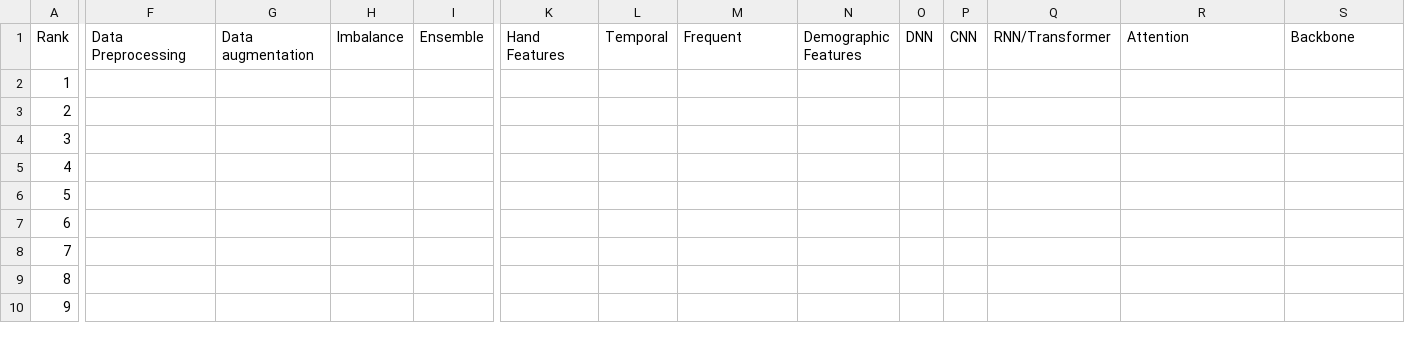
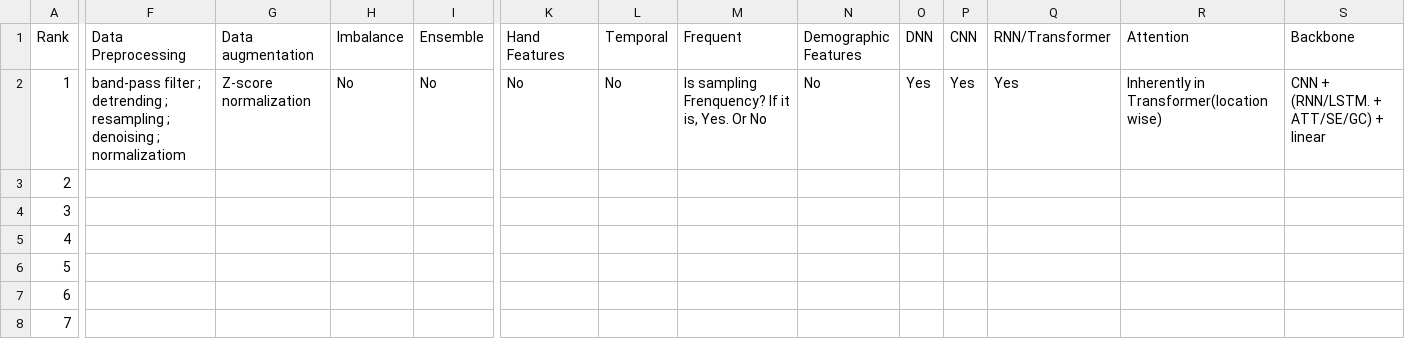
Before and after one commit to leijsen/PAF, a CSV file: Paper.csv, drawn as a sheet; only a part is shown, gaps mark what is left out; the shorter side is filled out with more unchanged rows; the diff covers the shown part only; the diff names each change by its address in the sheet, - before the commit and + after, or states it on an @@ line.

Commit message:
investigating-- Paper, 提出一个新模型：torch_ecg

```diff
--- a/Paper.csv
+++ b/Paper.csv
-F2 (Data Preprocessing): (empty)
+F2 (Data Preprocessing): band-pass filter ; detrending ; resampling ; denoising ; normalizatiom
-G2 (Data augmentation): (empty)
+G2 (Data augmentation): Z-score normalization
-H2 (Imbalance): (empty)
+H2 (Imbalance): No
-I2 (Ensemble): (empty)
+I2 (Ensemble): No
-K2 (Hand Features): (empty)
+K2 (Hand Features): No
-L2 (Temporal): (empty)
+L2 (Temporal): No
-M2 (Frequent): (empty)
+M2 (Frequent): Is sampling Frenquency? If it is, Yes. Or No
-N2 (Demographic Features): (empty)
+N2 (Demographic Features): No
-O2 (DNN): (empty)
+O2 (DNN): Yes
-P2 (CNN): (empty)
+P2 (CNN): Yes
-Q2 (RNN/Transformer): (empty)
+Q2 (RNN/Transformer): Yes
-R2 (Attention): (empty)
+R2 (Attention): Inherently in Transformer(location wise)
-S2 (Backbone): (empty)
+S2 (Backbone): CNN + (RNN/LSTM. + ATT/SE/GC) + linear
```
Also changed, not shown: 2 edited cells elsewhere in this file.
